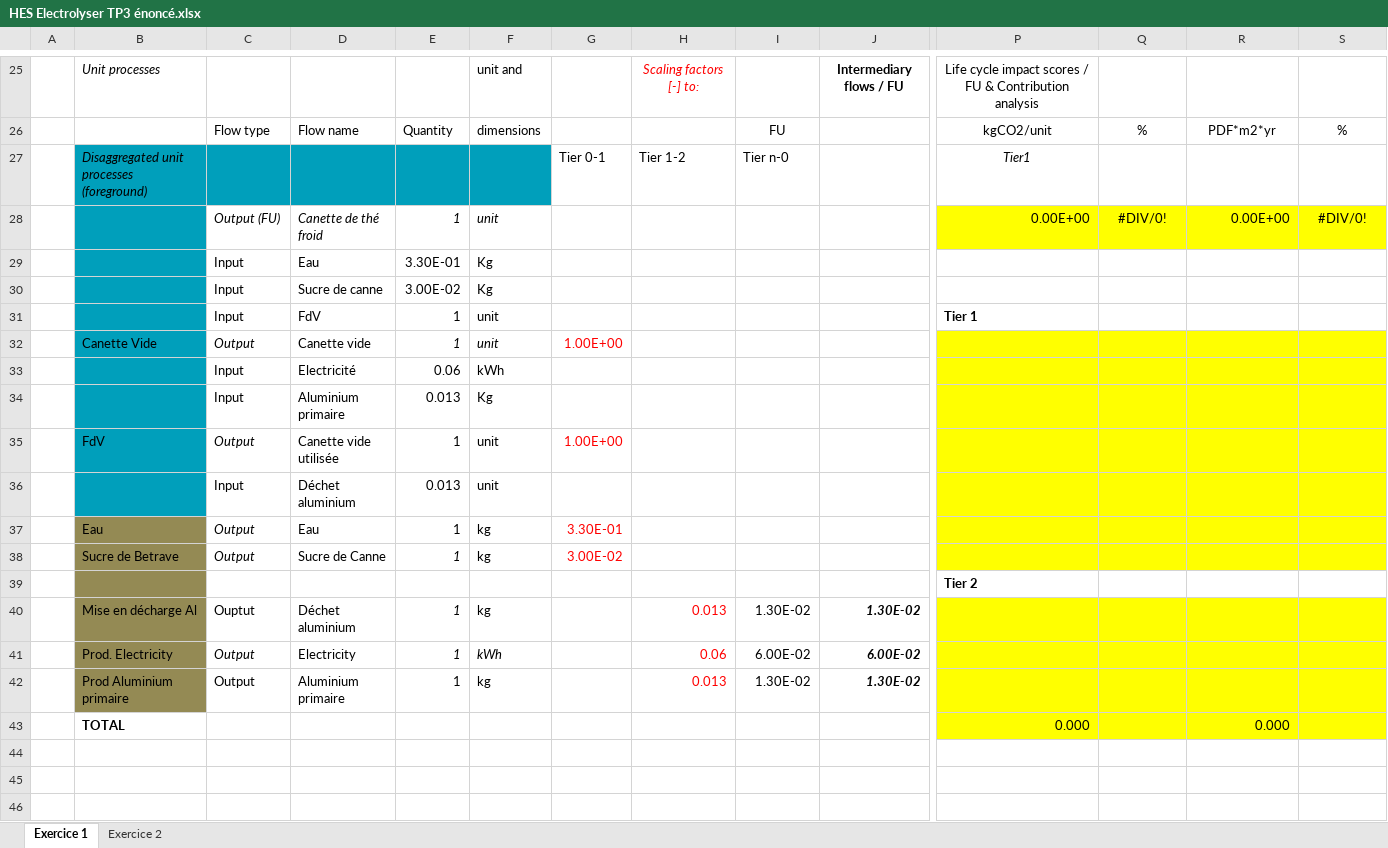
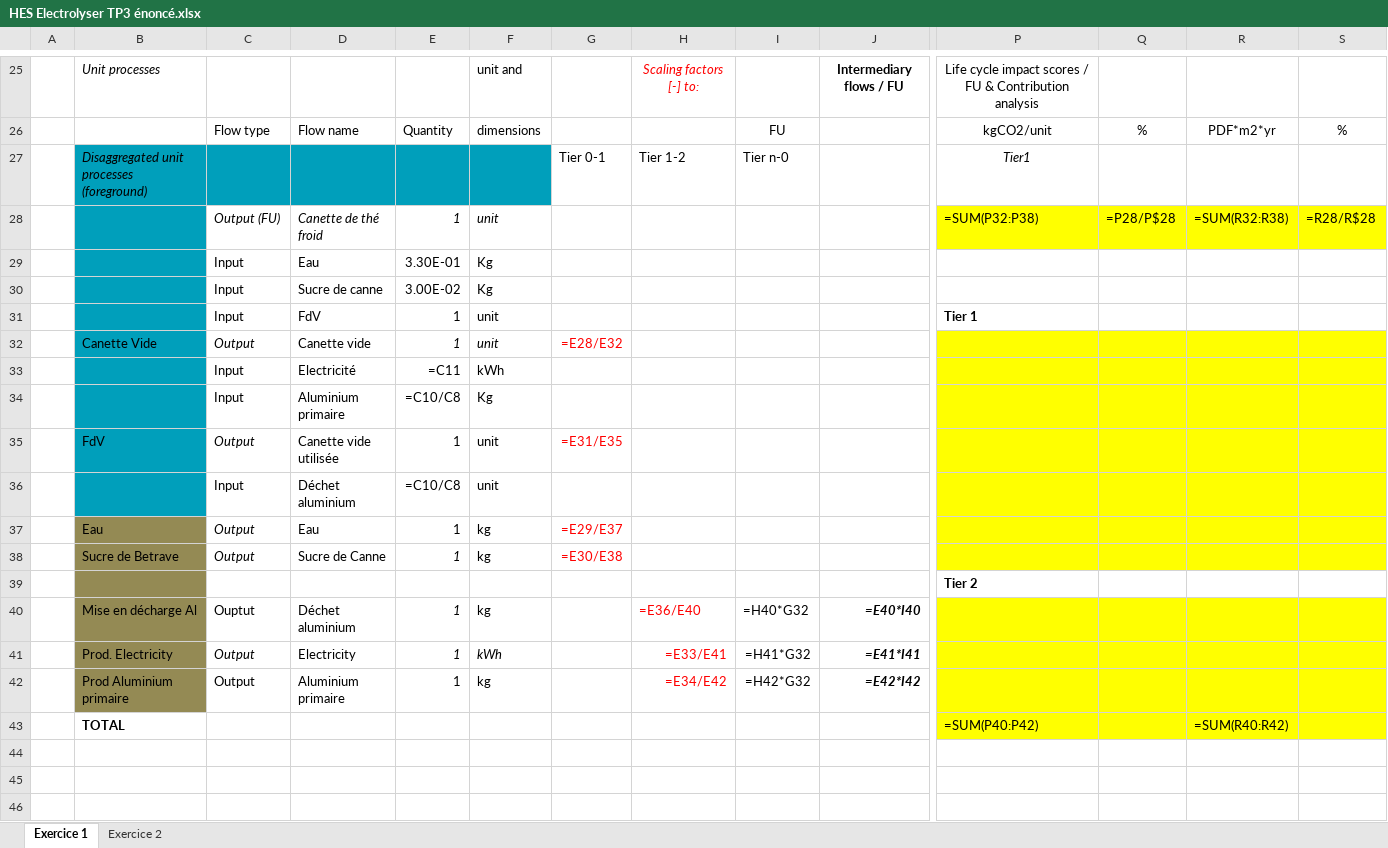
Before and after one commit to aurudaz/ACV, an Excel workbook: HES Electrolyser TP3 énoncé.xlsx, sheet Exercice 1, drawn as a sheet; only a part is shown, gaps mark what is left out; values as stored, in another font and other column widths than the file's, no borders; formulas without a stored value are shown as written; charts and pictures not drawn; removed rows and columns are numbered as before the commit, all else as after; rows hold the shown columns only; the diff covers the shown part only; the diff names each change by its address in the sheet, - before the commit and + after, or states it on an @@ line.

```diff
--- a/HES Electrolyser TP3 énoncé.xlsx (sheet Exercice 1)
+++ b/HES Electrolyser TP3 énoncé.xlsx (sheet Exercice 1)
-row 28:  |  | Output (FU) | Canette de thé froid | 1 | unit |  |  |  |  | 0.00E+00 | #DIV/0! | 0.00E+00 | #DIV/0!
+row 28:  |  | Output (FU) | Canette de thé froid | 1 | unit |  |  |  |  | =SUM(P32:P38) | =P28/P$28 | =SUM(R32:R38) | =R28/R$28
-G32: 1.00E+00
+G32: =E28/E32
-E33: 0.06
+E33: =C11
-E34: 0.013
+E34: =C10/C8
-G35: 1.00E+00
+G35: =E31/E35
-E36: 0.013
+E36: =C10/C8
-G37: 3.30E-01
+G37: =E29/E37
-G38: 3.00E-02
+G38: =E30/E38
-H40: 0.013
+H40: =E36/E40
-I40: 1.30E-02
+I40: =H40*G32
-J40: 1.30E-02
+J40: =E40*I40
-H41: 0.06
+H41: =E33/E41
-I41: 6.00E-02
+I41: =H41*G32
-J41: 6.00E-02
+J41: =E41*I41
-H42: 0.013
+H42: =E34/E42
-I42: 1.30E-02
+I42: =H42*G32
-J42: 1.30E-02
+J42: =E42*I42
-row 43:  | TOTAL |  |  |  |  |  |  |  |  | 0.000 |  | 0.000
+row 43:  | TOTAL |  |  |  |  |  |  |  |  | =SUM(P40:P42) |  | =SUM(R40:R42)
```
Also changed, not shown: 12 added rows, 12 removed rows and 37 edited cells elsewhere in this sheet, sheet Exercice 2, charts or pictures, 6 other files.
